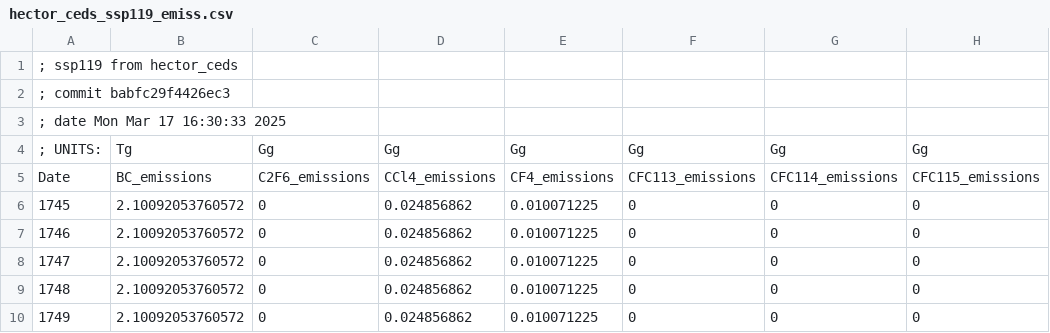
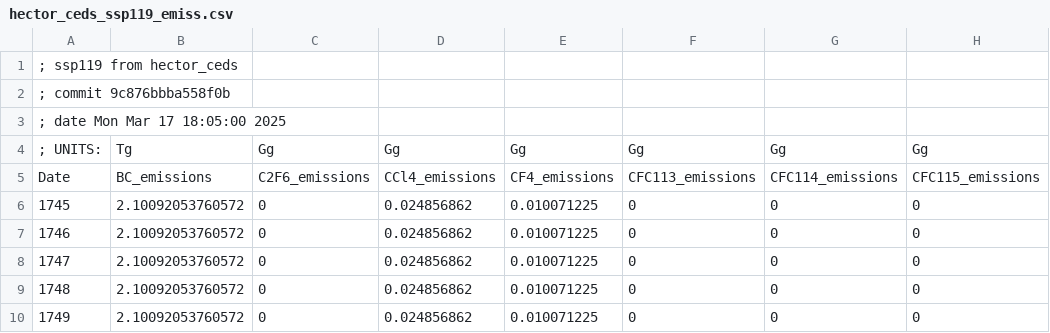
Before and after one commit to JGCRI/ceds4hector, a CSV file: inputs/tables/hector_ceds_ssp119_emiss.csv, drawn as a sheet; only a part is shown; the diff names each change by its address in the sheet, - before the commit and + after, or states it on an @@ line.

```diff
--- a/inputs/tables/hector_ceds_ssp119_emiss.csv
+++ b/inputs/tables/hector_ceds_ssp119_emiss.csv
-A2: ; commit babfc29f4426ec3
+A2: ; commit 9c876bbba558f0b
-A3: ; date Mon Mar 17 16:30:33 2025
+A3: ; date Mon Mar 17 18:05:00 2025
```
Also changed, not shown: inputs/tables/hector_ceds_historical_emiss.csv, inputs/tables/hector_ceds_ssp126_emiss.csv, 9 other files.
